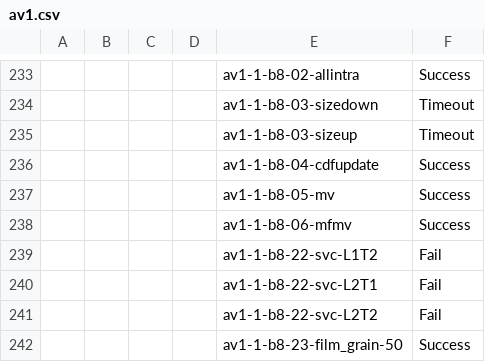
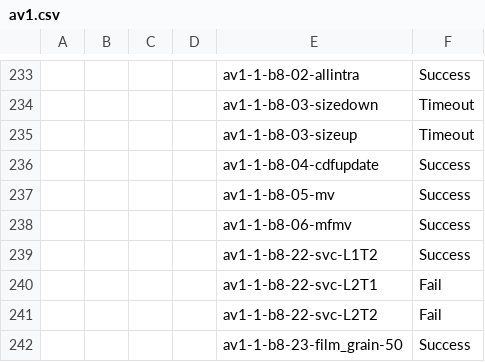
Before and after one commit to Igalia/vk_video_samples, a CSV file: vk_video_decoder/fluster_ref/av1.csv, drawn as a sheet; only a part is shown, gaps mark what is left out; the diff names each change by its address in the sheet, - before the commit and + after, or states it on an @@ line.

```diff
--- a/vk_video_decoder/fluster_ref/av1.csv
+++ b/vk_video_decoder/fluster_ref/av1.csv
-F239: Fail
+F239: Success
```
Also changed, not shown: 3 other files.
